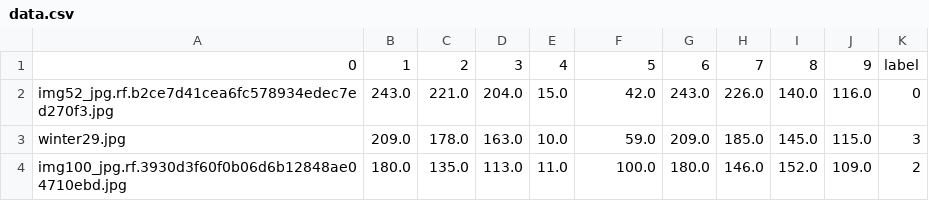
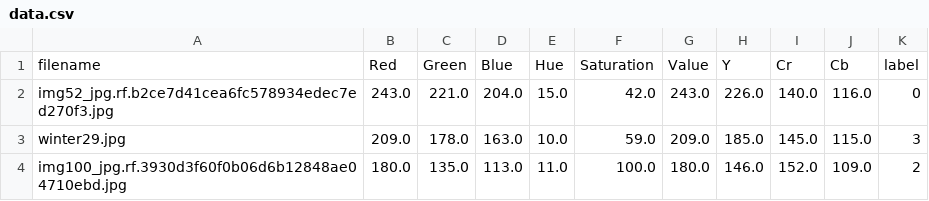
Before and after one commit to kookmin-sw/capstone-2024-11, a CSV file: personal_color_dataset/train/data.csv, drawn as a sheet; only a part is shown.

Commit message:
feat : data.csv의 column 이름 변경

```diff
--- a/personal_color_dataset/train/data.csv
+++ b/personal_color_dataset/train/data.csv
@@ -1,2 +1,2 @@
-0,1,2,3,4,5,6,7,8,9,label
+filename,Red,Green,Blue,Hue,Saturation,Value,Y,Cr,Cb,label
 img52_jpg.rf.b2ce7d41cea6fc578934edec7ed270f3.jpg,243.0,221.0,204.0,15.0,42.0,243.0,226.0,140.0,116.0,0
```
Also changed, not shown: 1 other file.
